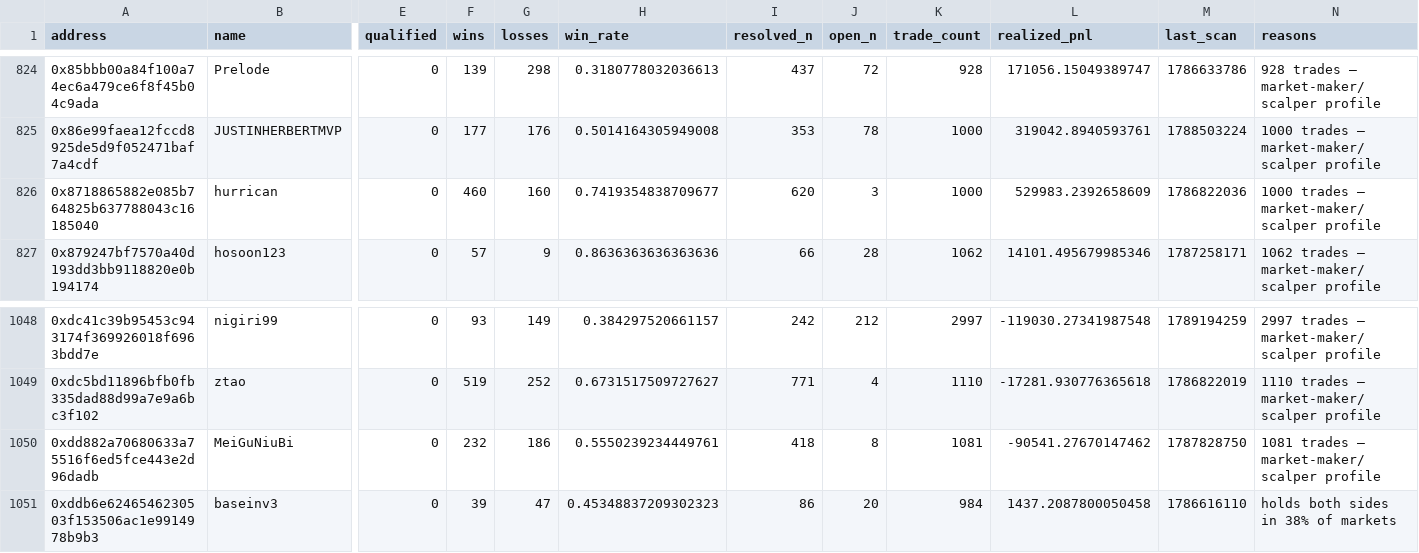
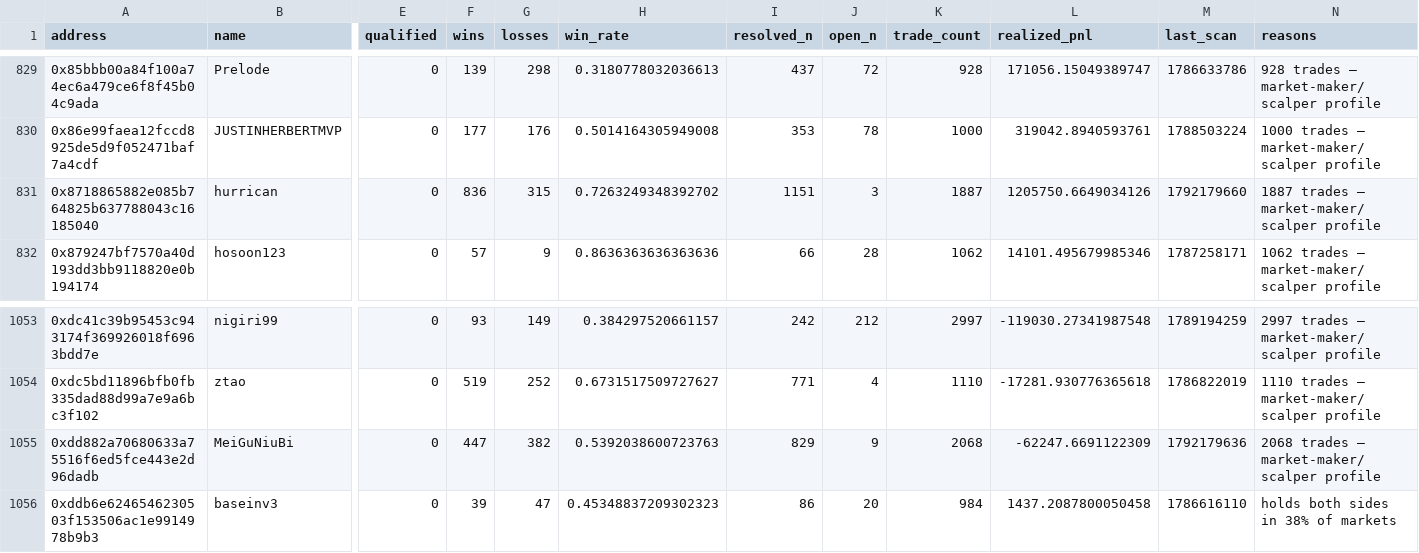
Before and after one commit to sophie-nguyenthuthuy/polycopy, a CSV file: data/wallets.csv, drawn as a sheet; only a part is shown, gaps mark what is left out; addresses are those after the commit; the diff covers the shown part only; the diff names each change by its address in the sheet, - before the commit and + after, or states it on an @@ line.

```diff
--- a/data/wallets.csv
+++ b/data/wallets.csv
-F831 (wins): 460
+F831 (wins): 836
-G831 (losses): 160
+G831 (losses): 315
-H831 (win_rate): 0.7419354838709677
+H831 (win_rate): 0.7263249348392702
-I831 (resolved_n): 620
+I831 (resolved_n): 1151
-K831 (trade_count): 1000
+K831 (trade_count): 1887
-L831 (realized_pnl): 529983.2392658609
+L831 (realized_pnl): 1205750.6649034126
-M831 (last_scan): 1786822036
+M831 (last_scan): 1792179660
-N831 (reasons): 1000 trades — market-maker/scalper profile
+N831 (reasons): 1887 trades — market-maker/scalper profile
-F1055 (wins): 232
+F1055 (wins): 447
-G1055 (losses): 186
+G1055 (losses): 382
-H1055 (win_rate): 0.5550239234449761
+H1055 (win_rate): 0.5392038600723763
-I1055 (resolved_n): 418
+I1055 (resolved_n): 829
-J1055 (open_n): 8
+J1055 (open_n): 9
-K1055 (trade_count): 1081
+K1055 (trade_count): 2068
-L1055 (realized_pnl): -90541.27670147462
+L1055 (realized_pnl): -62247.6691122309
-M1055 (last_scan): 1787828750
+M1055 (last_scan): 1792179636
-N1055 (reasons): 1081 trades — market-maker/scalper profile
+N1055 (reasons): 2068 trades — market-maker/scalper profile
```
Also changed, not shown: 5 added rows elsewhere in this file, 4 other files.
